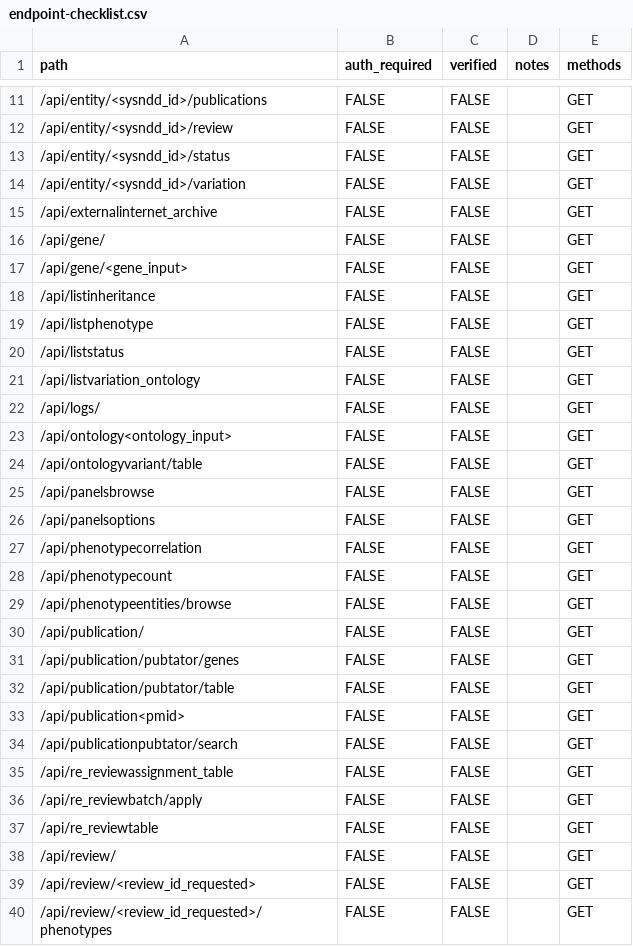
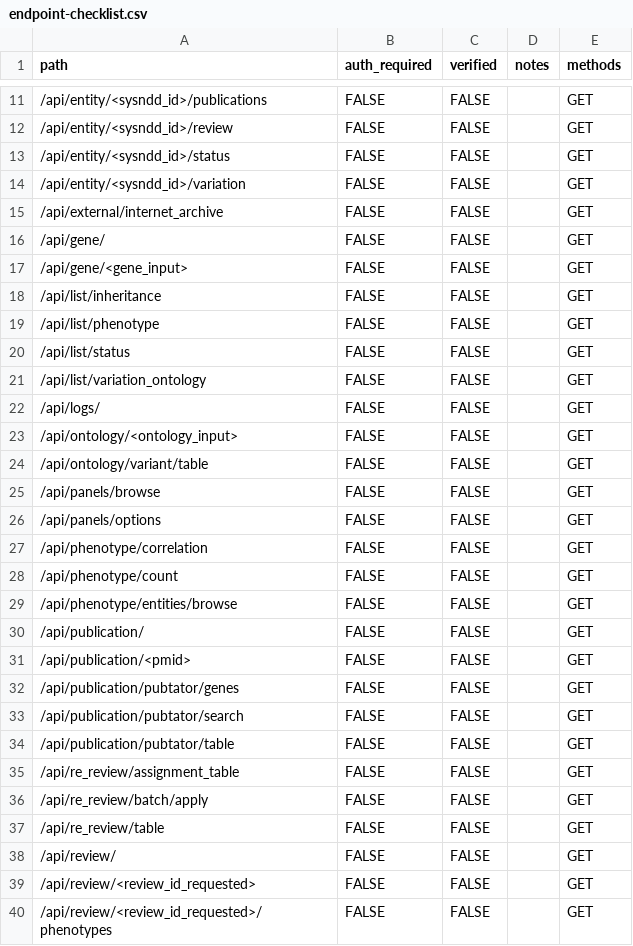
Before and after one commit to berntpopp/sysndd, a CSV file: api/results/endpoint-checklist.csv, drawn as a sheet; only a part is shown, gaps mark what is left out; the diff covers the shown part only.

Commit message:
fix(01-01): correct path concatenation in endpoint inventory
Add slash separator when endpoint paths don't have leading slash

```diff
--- a/api/results/endpoint-checklist.csv
+++ b/api/results/endpoint-checklist.csv
@@ -14,25 +14,25 @@
 "/api/entity/<sysndd_id>/variation",FALSE,FALSE,"","GET"
-"/api/externalinternet_archive",FALSE,FALSE,"","GET"
+"/api/external/internet_archive",FALSE,FALSE,"","GET"
 "/api/gene/",FALSE,FALSE,"","GET"
 "/api/gene/<gene_input>",FALSE,FALSE,"","GET"
-"/api/listinheritance",FALSE,FALSE,"","GET"
-"/api/listphenotype",FALSE,FALSE,"","GET"
-"/api/liststatus",FALSE,FALSE,"","GET"
-"/api/listvariation_ontology",FALSE,FALSE,"","GET"
+"/api/list/inheritance",FALSE,FALSE,"","GET"
+"/api/list/phenotype",FALSE,FALSE,"","GET"
+"/api/list/status",FALSE,FALSE,"","GET"
+"/api/list/variation_ontology",FALSE,FALSE,"","GET"
 "/api/logs/",FALSE,FALSE,"","GET"
-"/api/ontology<ontology_input>",FALSE,FALSE,"","GET"
-"/api/ontologyvariant/table",FALSE,FALSE,"","GET"
-"/api/panelsbrowse",FALSE,FALSE,"","GET"
-"/api/panelsoptions",FALSE,FALSE,"","GET"
-"/api/phenotypecorrelation",FALSE,FALSE,"","GET"
-"/api/phenotypecount",FALSE,FALSE,"","GET"
-"/api/phenotypeentities/browse",FALSE,FALSE,"","GET"
+"/api/ontology/<ontology_input>",FALSE,FALSE,"","GET"
+"/api/ontology/variant/table",FALSE,FALSE,"","GET"
+"/api/panels/browse",FALSE,FALSE,"","GET"
+"/api/panels/options",FALSE,FALSE,"","GET"
+"/api/phenotype/correlation",FALSE,FALSE,"","GET"
+"/api/phenotype/count",FALSE,FALSE,"","GET"
+"/api/phenotype/entities/browse",FALSE,FALSE,"","GET"
 "/api/publication/",FALSE,FALSE,"","GET"
+"/api/publication/<pmid>",FALSE,FALSE,"","GET"
 "/api/publication/pubtator/genes",FALSE,FALSE,"","GET"
+"/api/publication/pubtator/search",FALSE,FALSE,"","GET"
 "/api/publication/pubtator/table",FALSE,FALSE,"","GET"
-"/api/publication<pmid>",FALSE,FALSE,"","GET"
-"/api/publicationpubtator/search",FALSE,FALSE,"","GET"
-"/api/re_reviewassignment_table",FALSE,FALSE,"","GET"
-"/api/re_reviewbatch/apply",FALSE,FALSE,"","GET"
-"/api/re_reviewtable",FALSE,FALSE,"","GET"
+"/api/re_review/assignment_table",FALSE,FALSE,"","GET"
+"/api/re_review/batch/apply",FALSE,FALSE,"","GET"
+"/api/re_review/table",FALSE,FALSE,"","GET"
 "/api/review/",FALSE,FALSE,"","GET"
```
Also changed, not shown: 1 added row, 1 removed row and 39 edited cells elsewhere in this file, 1 other file.
